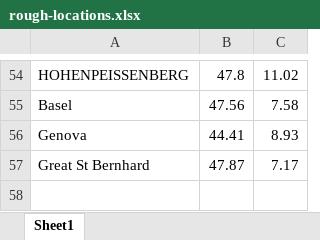
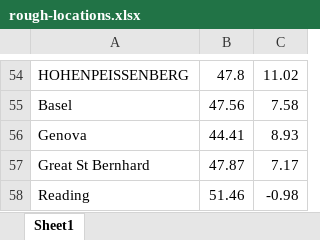
Before and after one commit to ed-hawkins/weather-rescue, an Excel workbook: night-big-wind/rough-locations.xlsx, sheet Sheet1, drawn as a sheet; only a part is shown, gaps mark what is left out; values as stored, in another font and other column widths than the file's, no borders; the diff names each change by its address in the sheet, - before the commit and + after, or states it on an @@ line.

Commit message:
Edits to night-big-wind

```diff
--- a/night-big-wind/rough-locations.xlsx (sheet Sheet1)
+++ b/night-big-wind/rough-locations.xlsx (sheet Sheet1)
+row 58: Reading | 51.46 | -0.98
```
Also changed, not shown: 3 other files.
